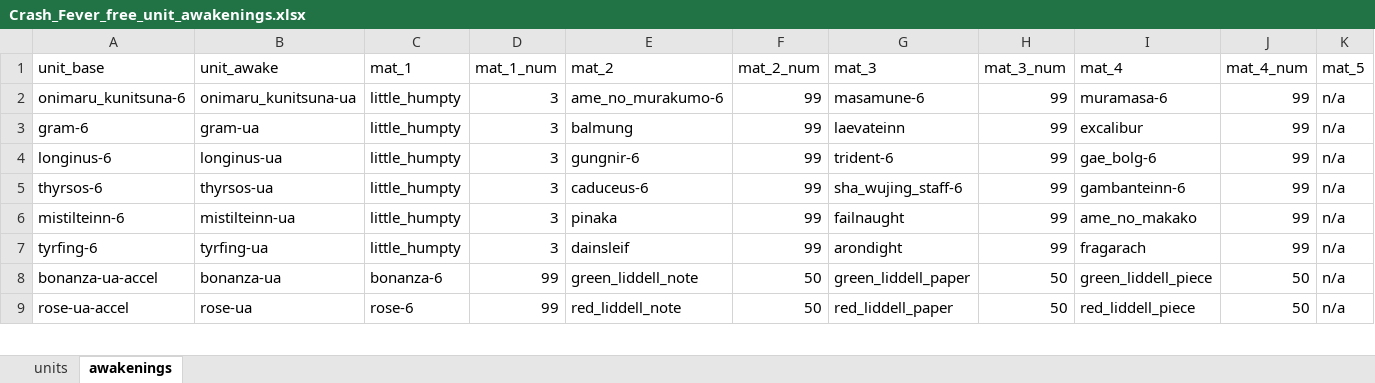
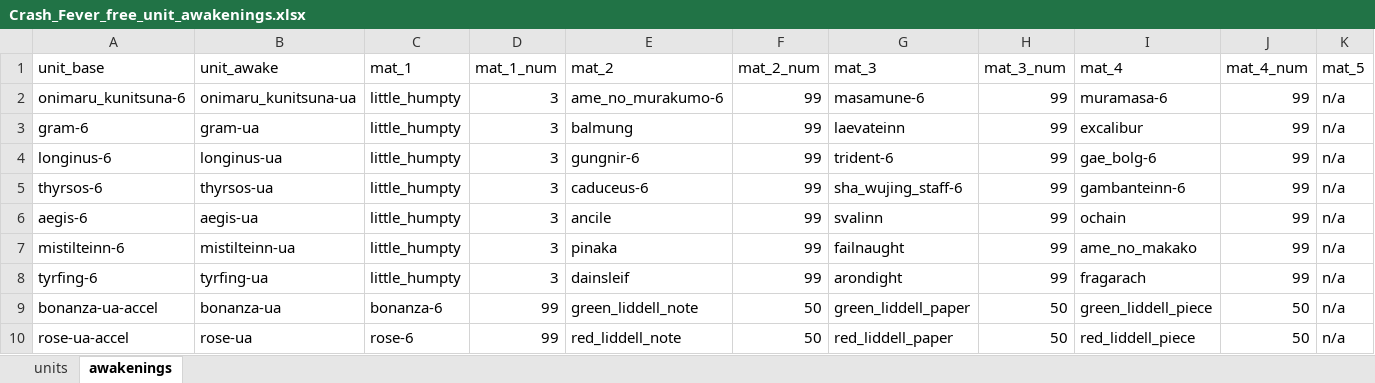
Before and after one commit to Deeakron/cf_awaken_mats_bot, an Excel workbook: Crash_Fever_free_unit_awakenings.xlsx, sheet awakenings, drawn as a sheet; only a part is shown; values as stored, in another font and other column widths than the file's, no borders; rows hold the shown columns only; the diff names each change by its address in the sheet, - before the commit and + after, or states it on an @@ line.

Commit message:
minor fix

```diff
--- a/Crash_Fever_free_unit_awakenings.xlsx (sheet awakenings)
+++ b/Crash_Fever_free_unit_awakenings.xlsx (sheet awakenings)
+row 6: aegis-6 | aegis-ua | little_humpty | 3 | ancile | 99 | svalinn | 99 | ochain | 99 | n/a
```
